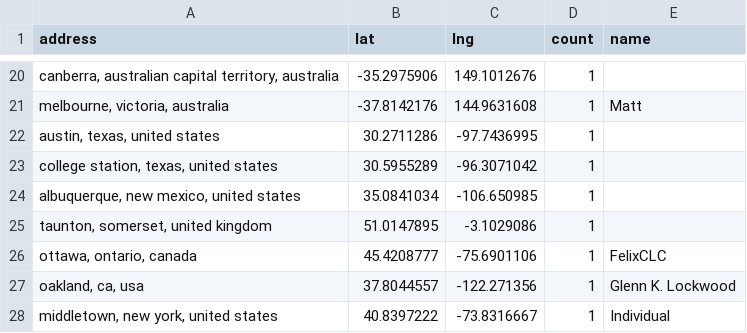
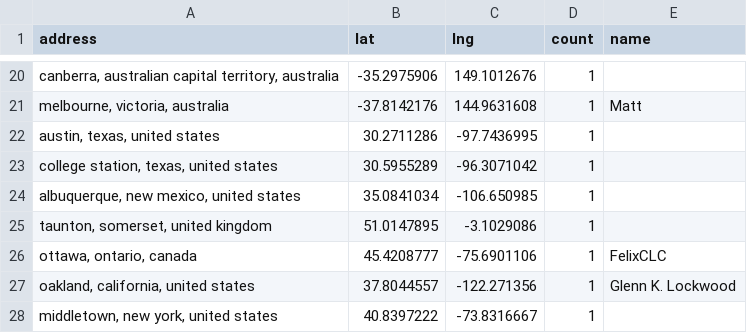
Before and after one commit to hpc-social/map, a CSV file: _data/locations.csv, drawn as a sheet; only a part is shown, gaps mark what is left out.

```diff
--- a/_data/locations.csv
+++ b/_data/locations.csv
@@ -26,3 +26,3 @@ address,lat,lng,count,name
 "ottawa, ontario, canada",45.4208777,-75.6901106,1,FelixCLC
-"oakland, ca, usa",37.8044557,-122.271356,1,Glenn K. Lockwood
-"middletown, new york, united states",40.8397222,-73.8316667,1,Individual
+"oakland, california, united states",37.8044557,-122.271356,1,Glenn K. Lockwood
+"middletown, new york, united states",40.8397222,-73.8316667,1,
```
Also changed, not shown: _data/group-locations.csv, 4 other files.
